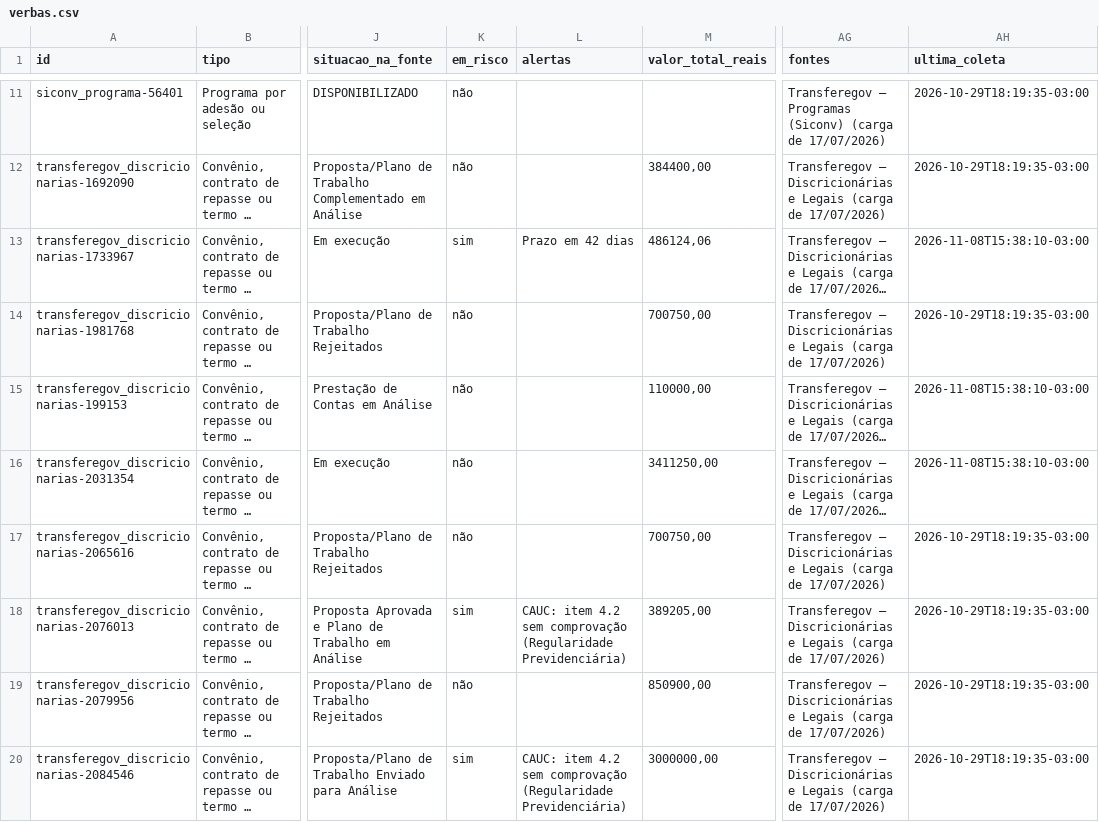
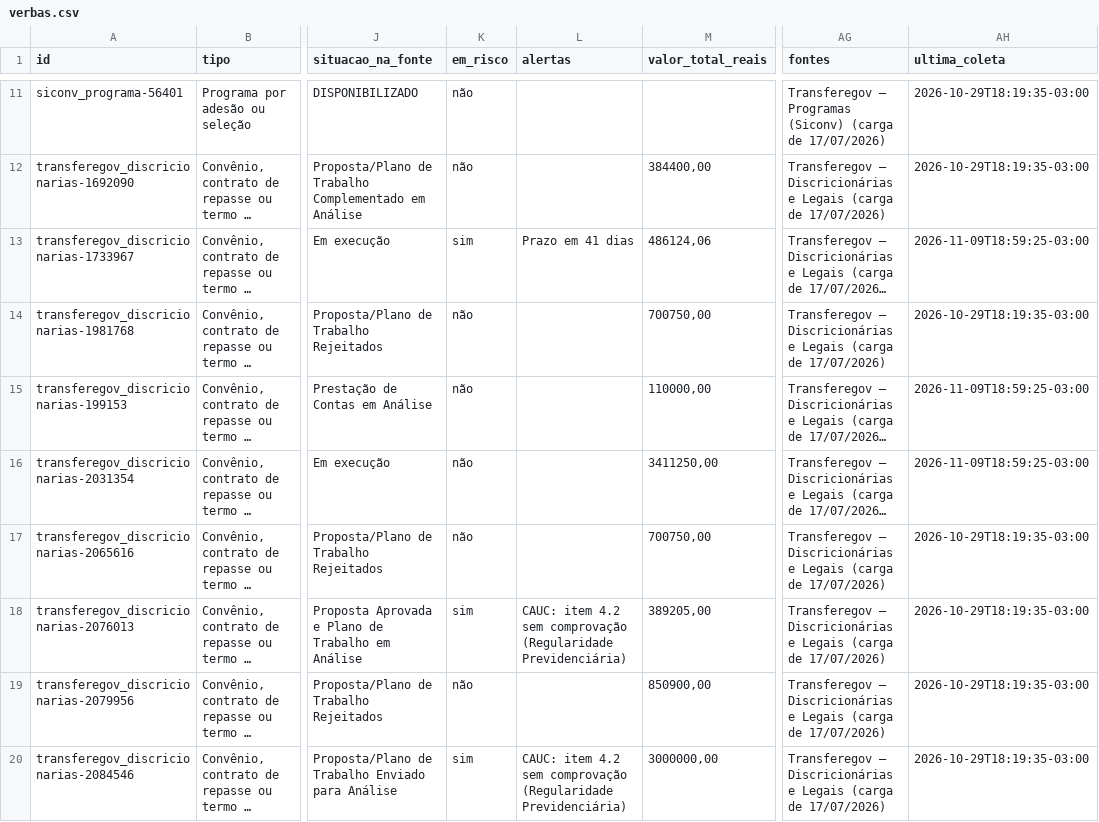
Before and after one commit to Rossalli/verba-a-vista, a CSV file: dados/publicados/verbas.csv, drawn as a sheet; only a part is shown, gaps mark what is left out; long unchanged cells end in …; the diff covers the shown part only; the diff names each change by its address in the sheet, - before the commit and + after, or states it on an @@ line.

```diff
--- a/dados/publicados/verbas.csv
+++ b/dados/publicados/verbas.csv
-L13 (alertas): Prazo em 42 dias
+L13 (alertas): Prazo em 41 dias
-AH13 (ultima_coleta): 2026-11-08T15:38:10-03:00
+AH13 (ultima_coleta): 2026-11-09T18:59:25-03:00
-AH15:AH16 (ultima_coleta): 2026-11-08T15:38:10-03:00
+AH15:AH16 (ultima_coleta): 2026-11-09T18:59:25-03:00
```
Also changed, not shown: 23 edited cells elsewhere in this file, 10 other files.
